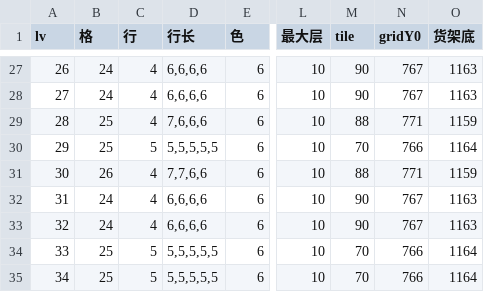
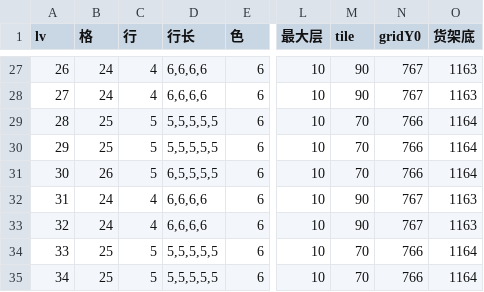
Before and after one commit to XiaoShiXianSheng/water-sort-relax, a TSV file: qa_design_table.tsv, drawn as a sheet; only a part is shown, gaps mark what is left out; the diff covers the shown part only; the diff names each change by its address in the sheet, - before the commit and + after, or states it on an @@ line.

```diff
--- a/qa_design_table.tsv
+++ b/qa_design_table.tsv
-C29 (行): 4
+C29 (行): 5
-D29 (行长): 7,6,6,6
+D29 (行长): 5,5,5,5,5
-M29 (tile): 88
+M29 (tile): 70
-N29 (gridY0): 771
+N29 (gridY0): 766
-O29 (货架底): 1159
+O29 (货架底): 1164
-C31 (行): 4
+C31 (行): 5
-D31 (行长): 7,7,6,6
+D31 (行长): 6,5,5,5,5
-M31 (tile): 88
+M31 (tile): 70
-N31 (gridY0): 771
+N31 (gridY0): 766
-O31 (货架底): 1159
+O31 (货架底): 1164
```
Also changed, not shown: 25 edited cells elsewhere in this file, 8 other files.
